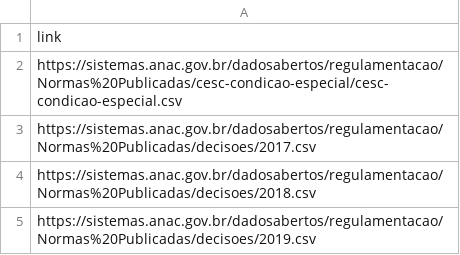
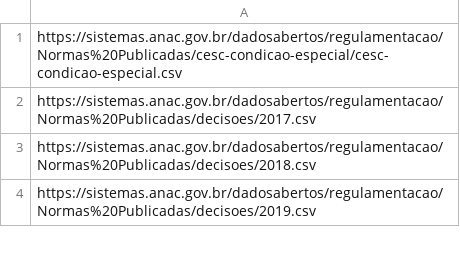
Before and after one commit to gabrielmacedoanac/flat-data-anac, a CSV file: regulamentos-url.csv, drawn as a sheet; only a part is shown; the diff names each change by its address in the sheet, - before the commit and + after, or states it on an @@ line.

Commit message:
Update regulamentos-url.csv

```diff
--- a/regulamentos-url.csv
+++ b/regulamentos-url.csv
-row 1: link
```
